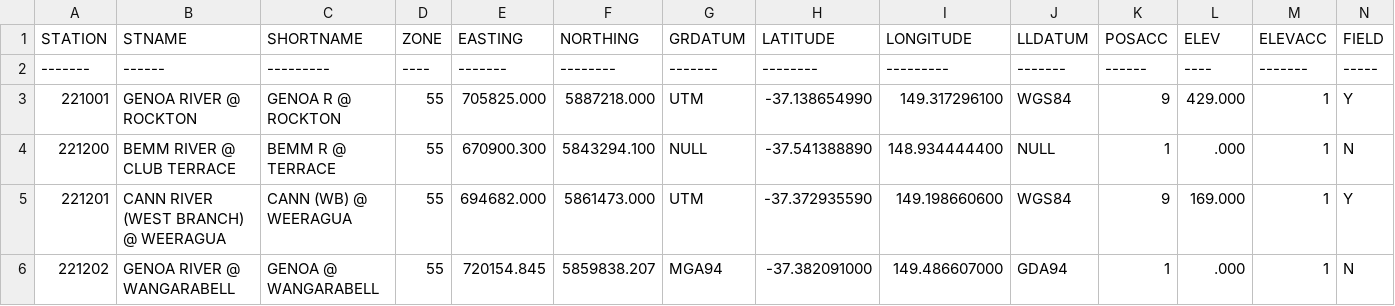
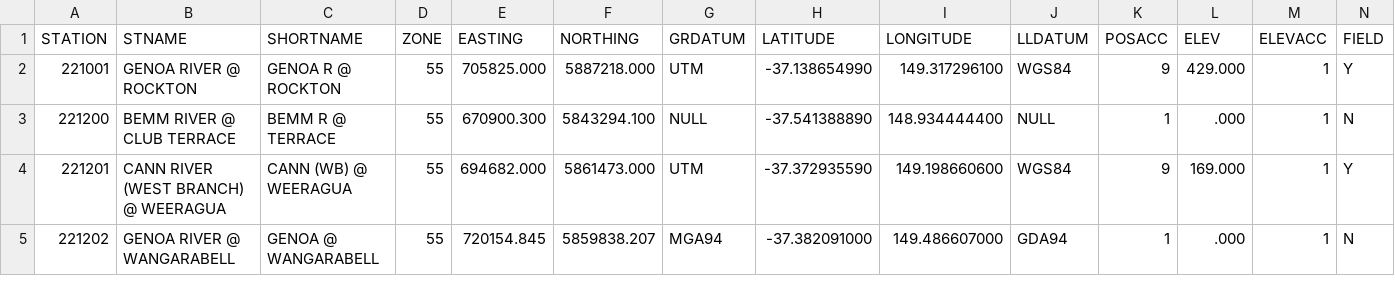
Before and after one commit to khoo0020/FIT3179Assignment2, a CSV file: SWAllSites.csv, drawn as a sheet; only a part is shown; rows hold the shown columns only; the diff names each change by its address in the sheet, - before the commit and + after, or states it on an @@ line.

Commit message:
Update SWAllSites.csv

```diff
--- a/SWAllSites.csv
+++ b/SWAllSites.csv
-row 2: ------- | ------ | --------- | ---- | ------- | -------- | ------- | -------- | --------- | ------- | ------ | ---- | ------- | -----
```
